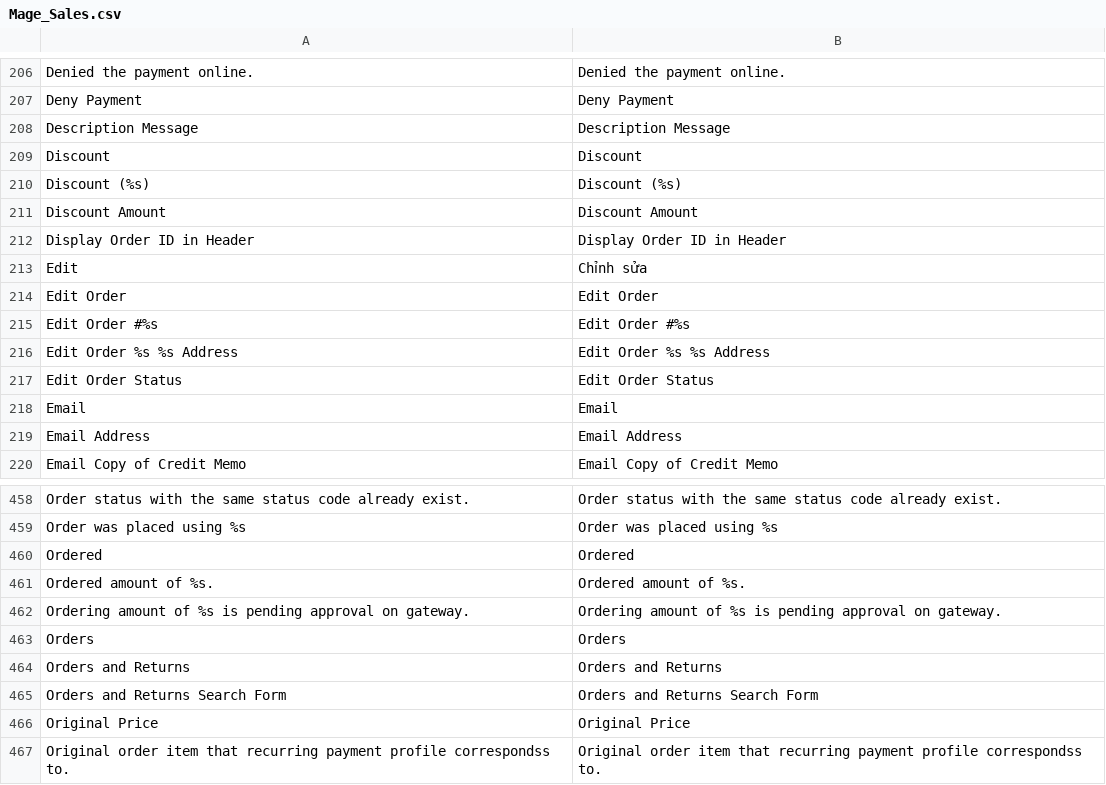
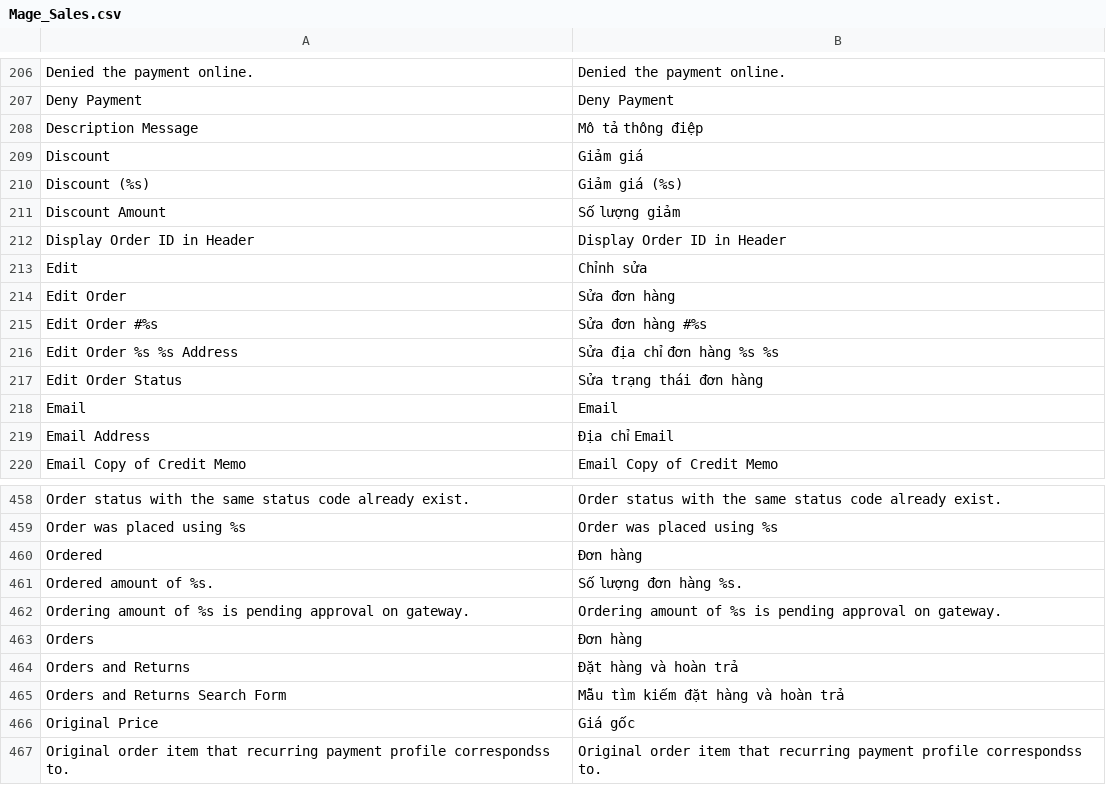
Before and after one commit to vanduc1102/viet-hoa-magento, a CSV file: vi_VN/Mage_Sales.csv, drawn as a sheet; only a part is shown, gaps mark what is left out.

```diff
--- a/vi_VN/Mage_Sales.csv
+++ b/vi_VN/Mage_Sales.csv
@@ -207,14 +207,14 @@
 "Deny Payment","Deny Payment"
-"Description Message","Description Message"
-"Discount","Discount"
-"Discount (%s)","Discount (%s)"
-"Discount Amount","Discount Amount"
+"Description Message","Mô tả thông điệp"
+"Discount","Giảm giá"
+"Discount (%s)","Giảm giá (%s)"
+"Discount Amount","Số lượng giảm"
 "Display Order ID in Header","Display Order ID in Header"
 "Edit","Chỉnh sửa"
-"Edit Order","Edit Order"
-"Edit Order #%s","Edit Order #%s"
-"Edit Order %s %s Address","Edit Order %s %s Address"
-"Edit Order Status","Edit Order Status"
+"Edit Order","Sửa đơn hàng"
+"Edit Order #%s","Sửa đơn hàng #%s"
+"Edit Order %s %s Address","Sửa địa chỉ đơn hàng %s %s "
+"Edit Order Status","Sửa trạng thái đơn hàng"
 "Email","Email"
-"Email Address","Email Address"
+"Email Address","Địa chỉ Email"
 "Email Copy of Credit Memo","Email Copy of Credit Memo"
@@ -459,9 +459,9 @@
 "Order was placed using %s","Order was placed using %s"
-"Ordered","Ordered"
-"Ordered amount of %s.","Ordered amount of %s."
+"Ordered","Đơn hàng"
+"Ordered amount of %s.","Số lượng đơn hàng %s."
 "Ordering amount of %s is pending approval on gateway.","Ordering amount of %s is pending approval on gateway."
-"Orders","Orders"
-"Orders and Returns","Orders and Returns"
-"Orders and Returns Search Form","Orders and Returns Search Form"
-"Original Price","Original Price"
+"Orders","Đơn hàng"
+"Orders and Returns","Đặt hàng và hoàn trả"
+"Orders and Returns Search Form","Mẫu tìm kiếm đặt hàng và hoàn trả"
+"Original Price","Giá gốc"
 "Original order item that recurring payment profile correspondss to.","Original order item that recurring payment profile correspondss to."
```
Also changed, not shown: vi_VN/Mage_Adminhtml.csv, vi_VN/Mage_Catalog.csv, 8 other files.
